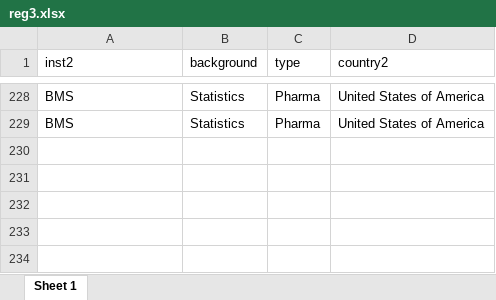
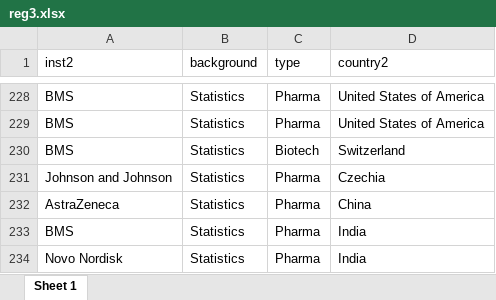
Before and after one commit to baselbiometrics/home, an Excel workbook: upcoming/20250319/reg3.xlsx, sheet Sheet 1, drawn as a sheet; only a part is shown, gaps mark what is left out; values as stored, in another font and other column widths than the file's, no borders; the diff names each change by its address in the sheet, - before the commit and + after, or states it on an @@ line.

```diff
--- a/upcoming/20250319/reg3.xlsx (sheet Sheet 1)
+++ b/upcoming/20250319/reg3.xlsx (sheet Sheet 1)
+row 230: BMS | Statistics | Biotech | Switzerland
+row 231: Johnson and Johnson | Statistics | Pharma | Czechia
+row 232: AstraZeneca | Statistics | Pharma | China
+row 233: BMS | Statistics | Pharma | India
+row 234: Novo Nordisk | Statistics | Pharma | India
```
Also changed, not shown: upcoming/20250319/qs.xlsx, 4 other files.
